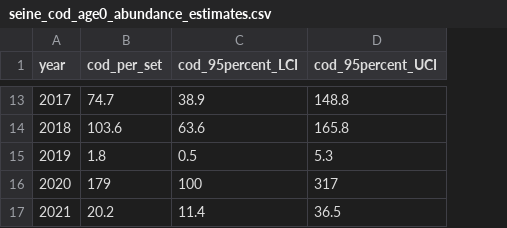
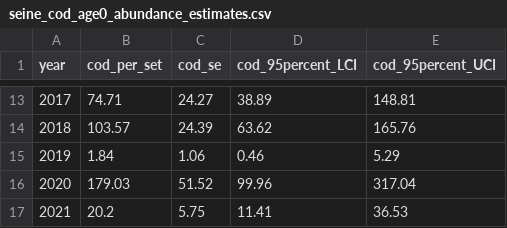
Before and after one commit to mikelitzow/seine-data, a CSV file: output/seine_cod_age0_abundance_estimates.csv, drawn as a sheet; only a part is shown, gaps mark what is left out; addresses are those after the commit; the diff covers the shown part only; the diff names each change by its address in the sheet, - before the commit and + after, or states it on an @@ line.

```diff
--- a/output/seine_cod_age0_abundance_estimates.csv
+++ b/output/seine_cod_age0_abundance_estimates.csv
+column C (cod_se), rows 13-17: 24.27 | 24.39 | 1.06 | 51.52 | 5.75
-B13 (cod_per_set): 74.7
+B13 (cod_per_set): 74.71
-D13 (cod_95percent_LCI): 38.9
+D13 (cod_95percent_LCI): 38.89
-E13 (cod_95percent_UCI): 148.8
+E13 (cod_95percent_UCI): 148.81
-B14 (cod_per_set): 103.6
+B14 (cod_per_set): 103.57
-D14 (cod_95percent_LCI): 63.6
+D14 (cod_95percent_LCI): 63.62
-E14 (cod_95percent_UCI): 165.8
+E14 (cod_95percent_UCI): 165.76
-B15 (cod_per_set): 1.8
+B15 (cod_per_set): 1.84
-D15 (cod_95percent_LCI): 0.5
+D15 (cod_95percent_LCI): 0.46
-E15 (cod_95percent_UCI): 5.3
+E15 (cod_95percent_UCI): 5.29
-B16 (cod_per_set): 179
+B16 (cod_per_set): 179.03
-D16 (cod_95percent_LCI): 100
+D16 (cod_95percent_LCI): 99.96
-E16 (cod_95percent_UCI): 317
+E16 (cod_95percent_UCI): 317.04
-D17 (cod_95percent_LCI): 11.4
+D17 (cod_95percent_LCI): 11.41
-E17 (cod_95percent_UCI): 36.5
+E17 (cod_95percent_UCI): 36.53
```
Also changed, not shown: 31 edited cells elsewhere in this file, output/seine_pollock_age0_abundance_estimates.csv, 1 other file.
